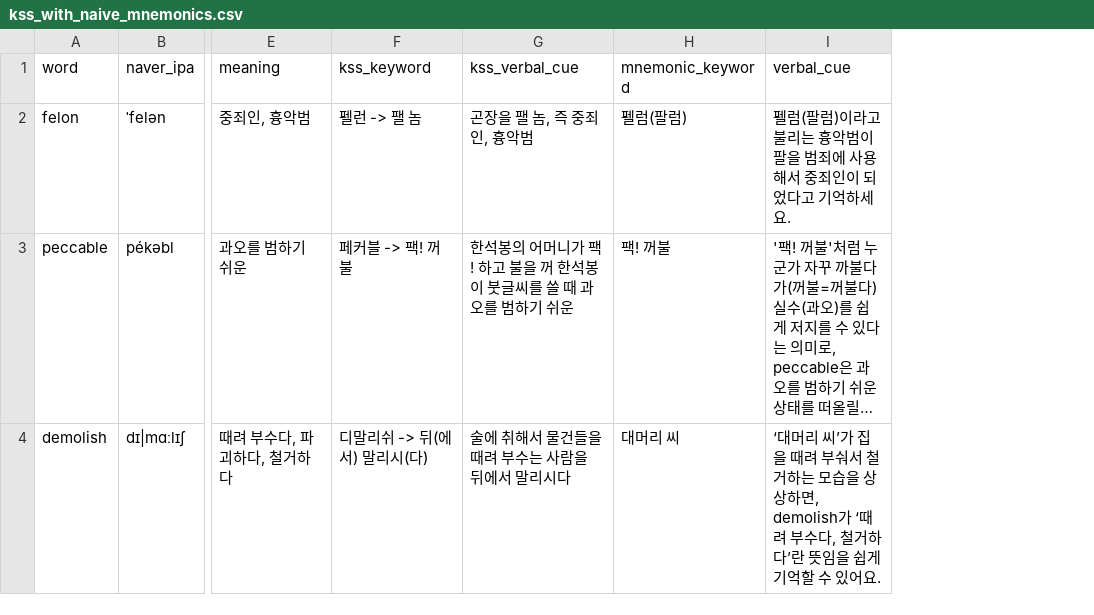
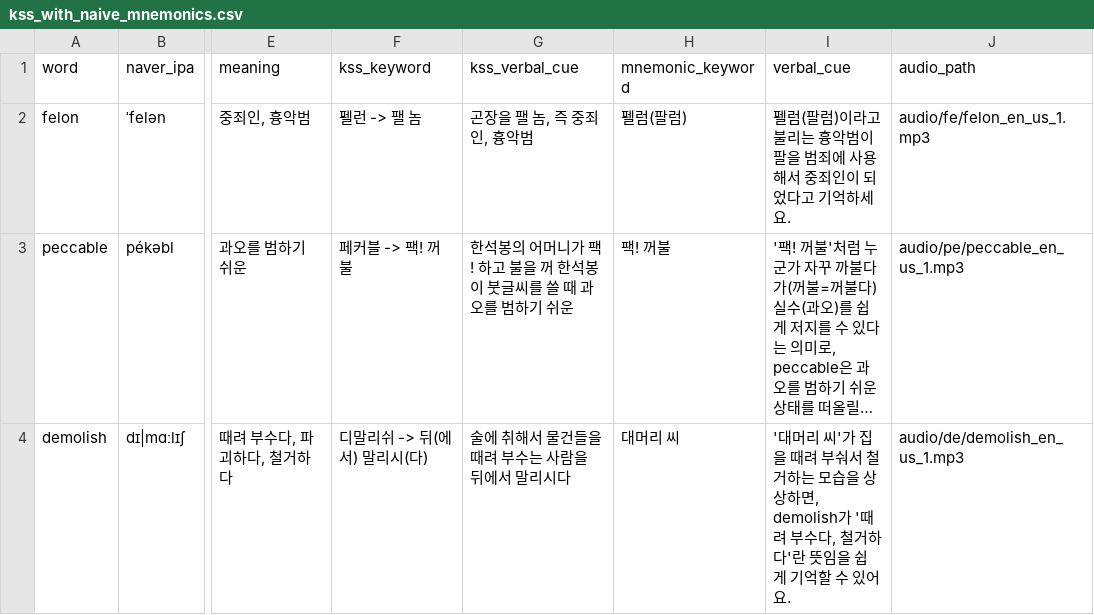
Before and after one commit to sanakang0615/soundle, a CSV file: dict/kss_with_naive_mnemonics.csv, drawn as a sheet; only a part is shown, gaps mark what is left out; long unchanged cells end in …; the diff covers the shown part only; the diff names each change by its address in the sheet, - before the commit and + after, or states it on an @@ line.

Commit message:
add audio

```diff
--- a/dict/kss_with_naive_mnemonics.csv
+++ b/dict/kss_with_naive_mnemonics.csv
+column J (audio_path), rows 2-4: audio/fe/felon_en_us_1.mp3 | audio/pe/peccable_en_us_1.mp3 | audio/de/demolish_en_us_1.mp3
-I4 (verbal_cue): ‘대머리 씨’가 집을 때려 부숴서 철거하는 모습을 상상하면, demolish가 ‘때려 부수다, 철거하다’란 뜻임…
+I4 (verbal_cue): '대머리 씨'가 집을 때려 부숴서 철거하는 모습을 상상하면, demolish가 '때려 부수다, 철거하다'란 뜻임…
```
Also changed, not shown: 15 edited cells elsewhere in this file, 47 other files.
